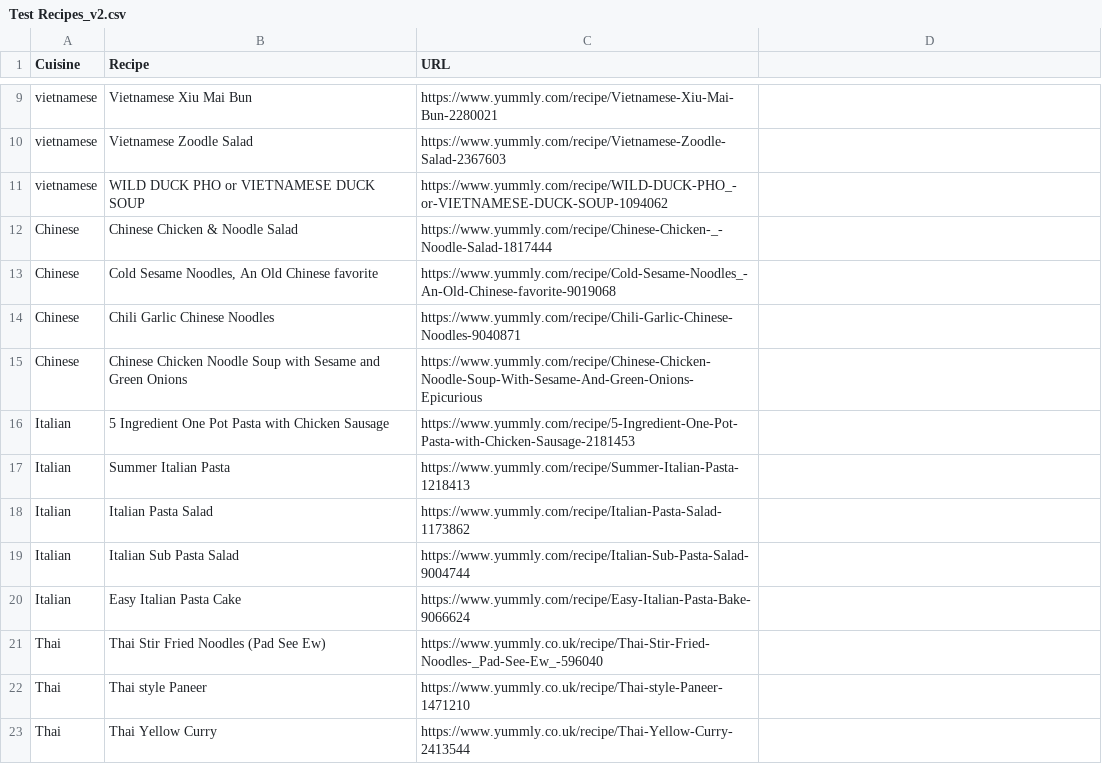
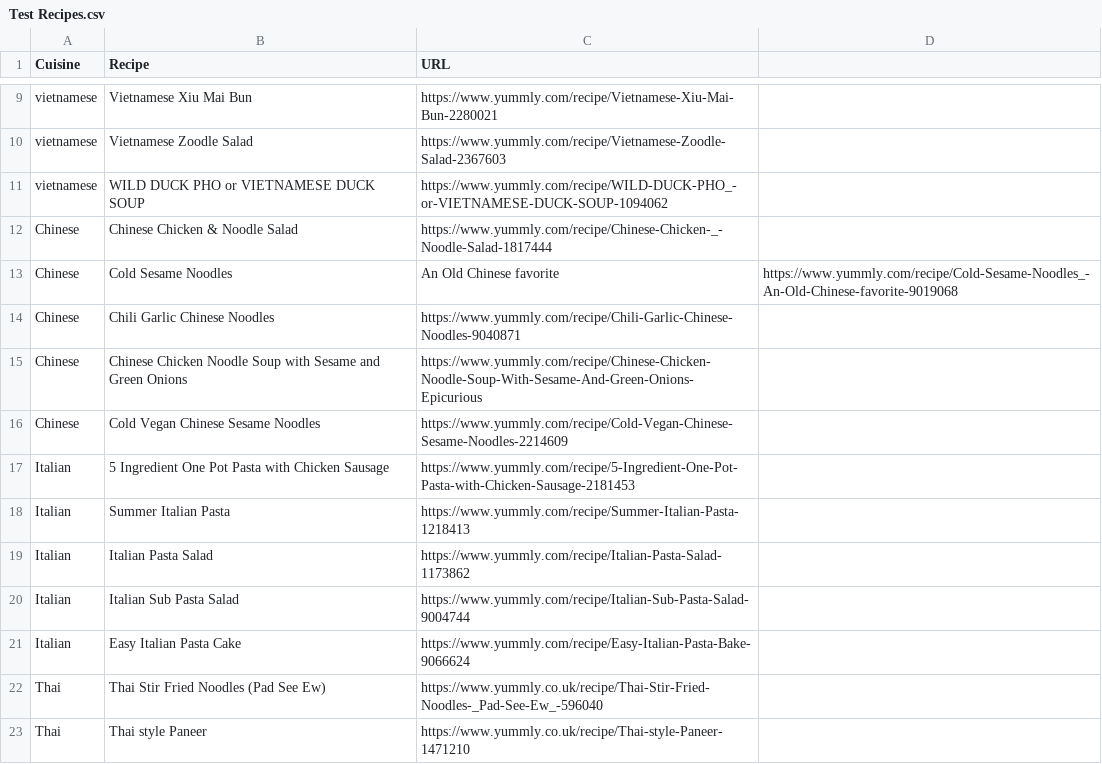
Before and after one commit to stweiler/Big-Data-Projekt, a CSV file: Daten/Input HdM Daten/Test Recipes.csv (was Daten/Input HdM Daten/Daten Kurs Gesamt - 6 Länderküchen/Test Recipes_v2.csv), drawn as a sheet; only a part is shown, gaps mark what is left out; the shorter side is filled out with more unchanged rows; removed rows and columns are numbered as before the commit, all else as after; the diff names each change by its address in the sheet, - before the commit and + after, or states it on an @@ line.

```diff
--- a/Daten/Input HdM Daten/Daten Kurs Gesamt - 6 Länderküchen/Test Recipes_v2.csv
+++ b/Daten/Input HdM Daten/Test Recipes.csv
-row 13: Chinese | Cold Sesame Noodles, An Old Chinese favorite | https://www.yummly.com/recipe/Cold-Sesame-Noodles_-An-Old-Chinese-favorite-9019068
+row 13: Chinese | Cold Sesame Noodles | An Old Chinese favorite | https://www.yummly.com/recipe/Cold-Sesame-Noodles_-An-Old-Chinese-favorite-9019068
+row 16: Chinese | Cold Vegan Chinese Sesame Noodles | https://www.yummly.com/recipe/Cold-Vegan-Chinese-Sesame-Noodles-2214609
```
Also changed, not shown: 11 other files.
